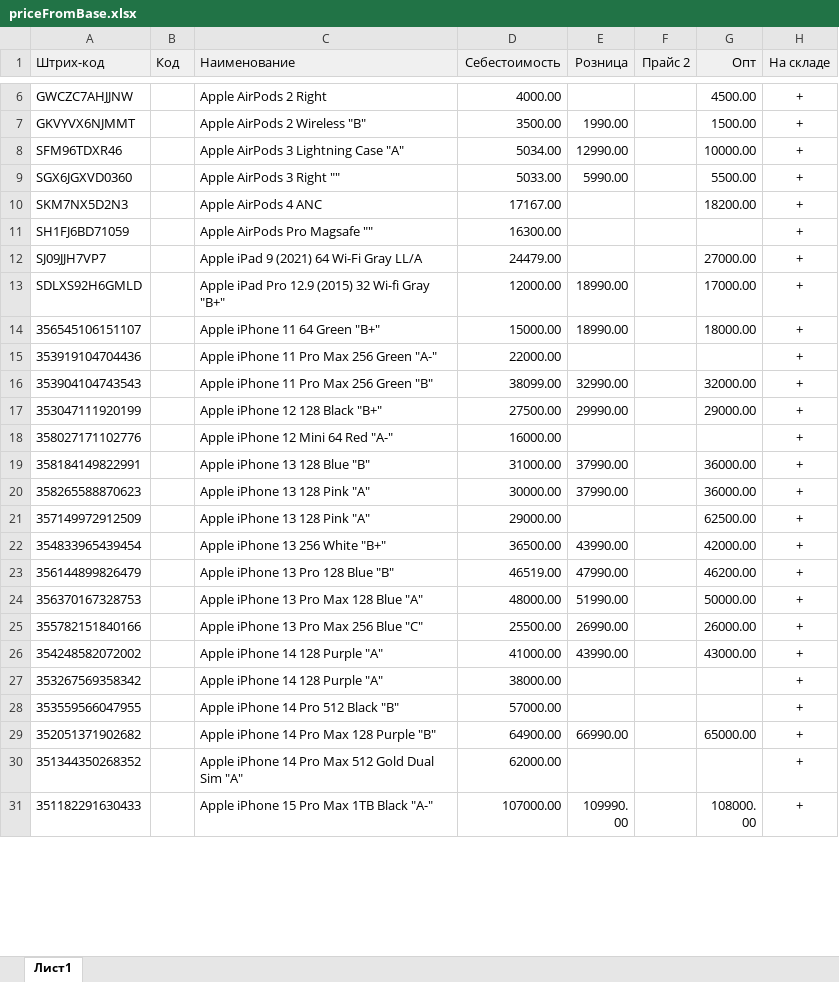
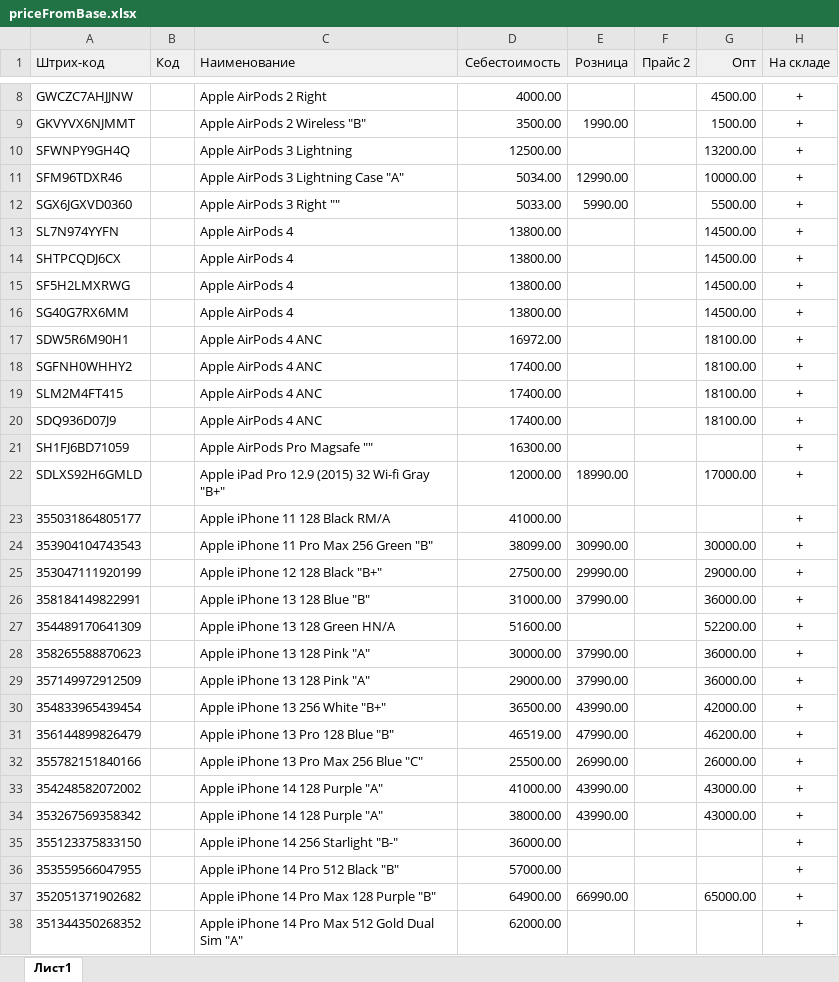
Before and after one commit to MrBattka/TG_BOT, an Excel workbook: priceFromBase.xlsx, sheet Лист1, drawn as a sheet; only a part is shown, gaps mark what is left out; the shorter side is filled out with more unchanged rows; values as stored, in another font and other column widths than the file's, no borders; removed rows and columns are numbered as before the commit, all else as after; the diff covers the shown part only; the diff names each change by its address in the sheet, - before the commit and + after, or states it on an @@ line.

Commit message:
add Apple

```diff
--- a/priceFromBase.xlsx (sheet Лист1)
+++ b/priceFromBase.xlsx (sheet Лист1)
+row 10: SFWNPY9GH4Q |  | Apple AirPods 3 Lightning | 12500.00 |  |  | 13200.00 | +
-row 10: SKM7NX5D2N3 |  | Apple AirPods 4 ANC | 17167.00 |  |  | 18200.00 | +
+row 13: SL7N974YYFN |  | Apple AirPods 4 | 13800.00 |  |  | 14500.00 | +
+row 14: SHTPCQDJ6CX |  | Apple AirPods 4 | 13800.00 |  |  | 14500.00 | +
+row 15: SF5H2LMXRWG |  | Apple AirPods 4 | 13800.00 |  |  | 14500.00 | +
+row 16: SG40G7RX6MM |  | Apple AirPods 4 | 13800.00 |  |  | 14500.00 | +
+row 17: SDW5R6M90H1 |  | Apple AirPods 4 ANC | 16972.00 |  |  | 18100.00 | +
+row 18: SGFNH0WHHY2 |  | Apple AirPods 4 ANC | 17400.00 |  |  | 18100.00 | +
+row 19: SLM2M4FT415 |  | Apple AirPods 4 ANC | 17400.00 |  |  | 18100.00 | +
+row 20: SDQ936D07J9 |  | Apple AirPods 4 ANC | 17400.00 |  |  | 18100.00 | +
-row 12: SJ09JJH7VP7 |  | Apple iPad 9 (2021) 64 Wi-Fi Gray LL/A | 24479.00 |  |  | 27000.00 | +
-row 14: 356545106151107 |  | Apple iPhone 11 64 Green "B+" | 15000.00 | 18990.00 |  | 18000.00 | +
-row 15: 353919104704436 |  | Apple iPhone 11 Pro Max 256 Green "A-" | 22000.00 |  |  |  | +
+row 23: 355031864805177 |  | Apple iPhone 11 128 Black RM/A | 41000.00 |  |  |  | +
-E24 (Розница): 32990.00
+E24 (Розница): 30990.00
-G24 (Опт): 32000.00
+G24 (Опт): 30000.00
-row 18: 358027171102776 |  | Apple iPhone 12 Mini 64 Red "A-" | 16000.00 |  |  |  | +
+row 27: 354489170641309 |  | Apple iPhone 13 128 Green HN/A | 51600.00 |  |  | 52200.00 | +
-E29 (Розница): (empty)
+E29 (Розница): 37990.00
-G29 (Опт): 62500.00
+G29 (Опт): 36000.00
-row 24: 356370167328753 |  | Apple iPhone 13 Pro Max 128 Blue "A" | 48000.00 | 51990.00 |  | 50000.00 | +
-E34 (Розница): (empty)
+E34 (Розница): 43990.00
-G34 (Опт): (empty)
+G34 (Опт): 43000.00
+row 35: 355123375833150 |  | Apple iPhone 14 256 Starlight "B-" | 36000.00 |  |  |  | +
```
Also changed, not shown: 22 added rows, 26 removed rows and 15 edited cells elsewhere in this sheet, 4 other files.
